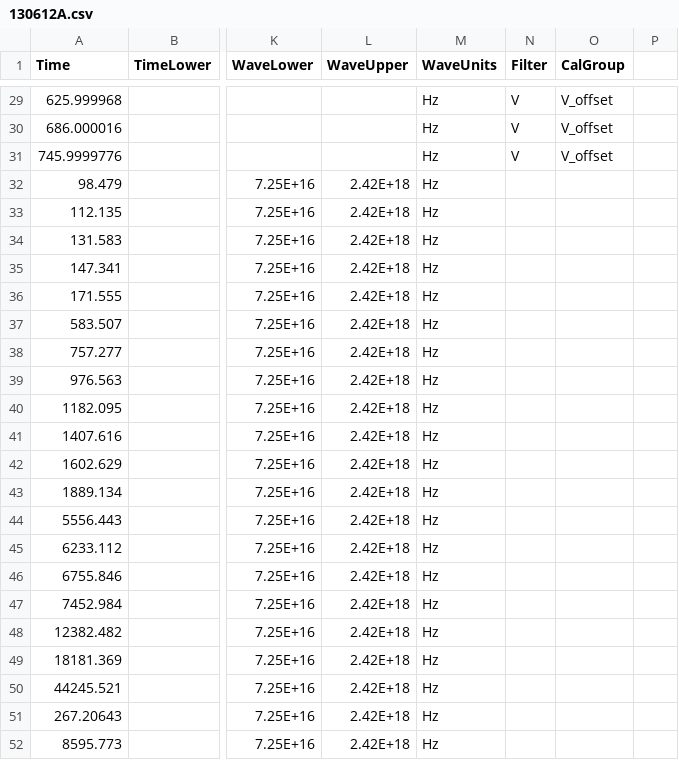
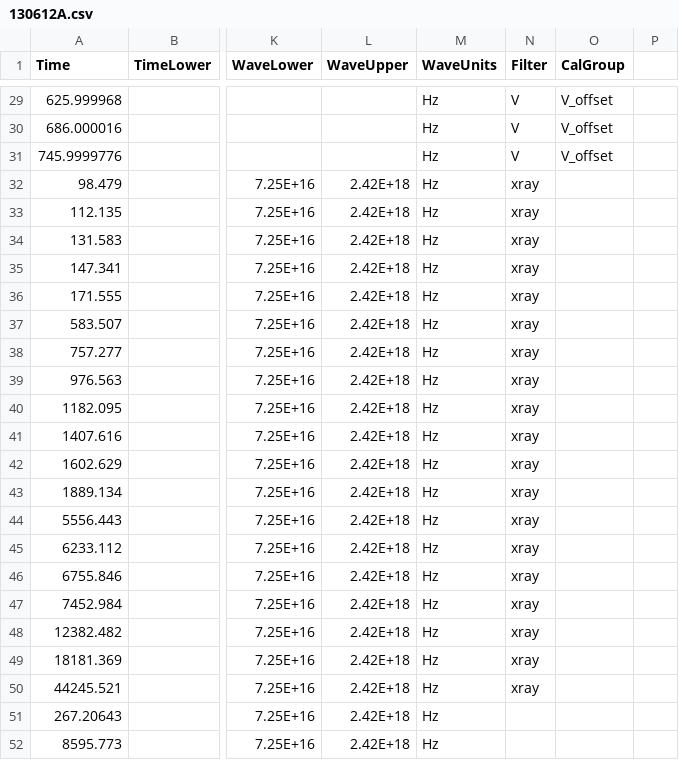
Before and after one commit to astrodyl/JetFit, a CSV file: jetfit/resources/new/130612A/130612A.csv, drawn as a sheet; only a part is shown, gaps mark what is left out; the diff names each change by its address in the sheet, - before the commit and + after, or states it on an @@ line.

```diff
--- a/jetfit/resources/new/130612A/130612A.csv
+++ b/jetfit/resources/new/130612A/130612A.csv
-N32:N50 (Filter): (empty)
+N32:N50 (Filter): xray
```
Also changed, not shown: jetfit/resources/new/050922C/050922C.csv, jetfit/resources/new/080413B/080413B.csv, 26 other files.
